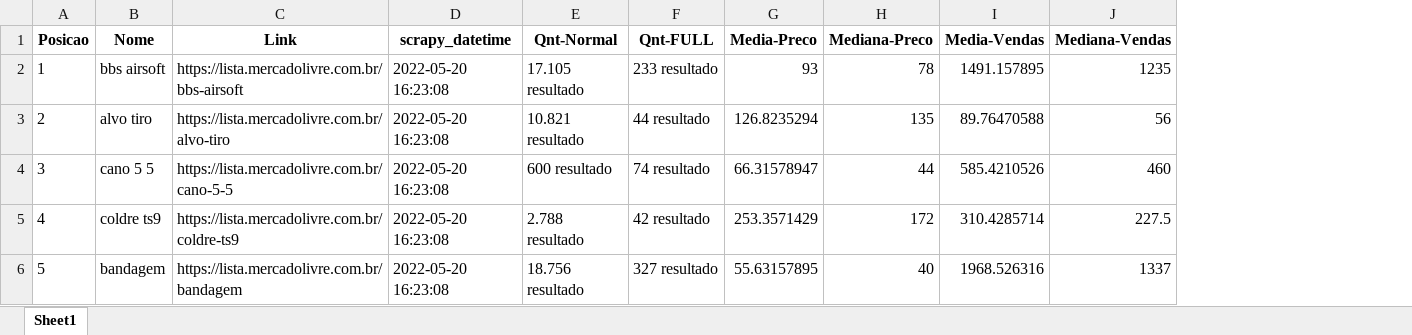
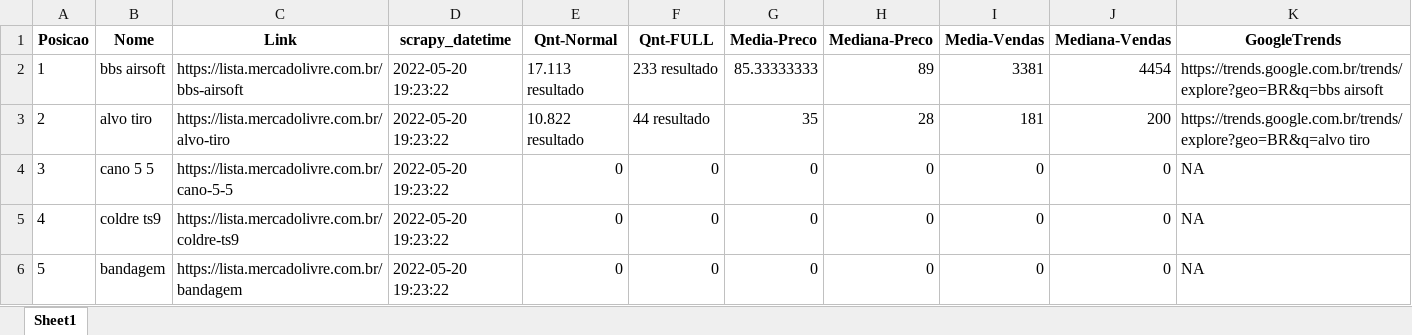
Before and after one commit to linharesrocha/ProdutosTendencia, an Excel workbook: produtos.xlsx, sheet Sheet1, drawn as a sheet; only a part is shown; values as stored, in another font and other column widths than the file's, no borders; the diff covers the shown part only; the diff names each change by its address in the sheet, - before the commit and + after, or states it on an @@ line.

Commit message:
concertando bug procurar nome produto - p para h3

```diff
--- a/produtos.xlsx (sheet Sheet1)
+++ b/produtos.xlsx (sheet Sheet1)
+column K (GoogleTrends), rows 2-6: https://trends.google.com.br/trends/explore?geo=BR&q=bbs airsoft | https://trends.google.com.br/trends/explore?geo=BR&q=alvo tiro | NA | NA | NA
-D2:D6 (scrapy_datetime): 2022-05-20 16:23:08
+D2:D6 (scrapy_datetime): 2022-05-20 19:23:22
-E2 (Qnt-Normal): 17.105 resultado
+E2 (Qnt-Normal): 17.113 resultado
-G2 (Media-Preco): 93
+G2 (Media-Preco): 85.33333333
-H2 (Mediana-Preco): 78
+H2 (Mediana-Preco): 89
-I2 (Media-Vendas): 1491.157895
+I2 (Media-Vendas): 3381
-J2 (Mediana-Vendas): 1235
+J2 (Mediana-Vendas): 4454
-E3 (Qnt-Normal): 10.821 resultado
+E3 (Qnt-Normal): 10.822 resultado
-G3 (Media-Preco): 126.8235294
+G3 (Media-Preco): 35
-H3 (Mediana-Preco): 135
+H3 (Mediana-Preco): 28
-I3 (Media-Vendas): 89.76470588
+I3 (Media-Vendas): 181
-J3 (Mediana-Vendas): 56
+J3 (Mediana-Vendas): 200
-E4 (Qnt-Normal): 600 resultado
+E4 (Qnt-Normal): 0
-F4 (Qnt-FULL): 74 resultado
+F4 (Qnt-FULL): 0
-G4 (Media-Preco): 66.31578947
+G4 (Media-Preco): 0
-H4 (Mediana-Preco): 44
+H4 (Mediana-Preco): 0
-I4 (Media-Vendas): 585.4210526
+I4 (Media-Vendas): 0
-J4 (Mediana-Vendas): 460
+J4 (Mediana-Vendas): 0
-E5 (Qnt-Normal): 2.788 resultado
+E5 (Qnt-Normal): 0
-F5 (Qnt-FULL): 42 resultado
+F5 (Qnt-FULL): 0
-G5 (Media-Preco): 253.3571429
+G5 (Media-Preco): 0
-H5 (Mediana-Preco): 172
+H5 (Mediana-Preco): 0
-I5 (Media-Vendas): 310.4285714
+I5 (Media-Vendas): 0
-J5 (Mediana-Vendas): 227.5
+J5 (Mediana-Vendas): 0
-E6 (Qnt-Normal): 18.756 resultado
+E6 (Qnt-Normal): 0
-F6 (Qnt-FULL): 327 resultado
+F6 (Qnt-FULL): 0
-G6 (Media-Preco): 55.63157895
+G6 (Media-Preco): 0
-H6 (Mediana-Preco): 40
+H6 (Mediana-Preco): 0
-I6 (Media-Vendas): 1968.526316
+I6 (Media-Vendas): 0
-J6 (Mediana-Vendas): 1337
+J6 (Mediana-Vendas): 0
```
Also changed, not shown: 35 edited cells elsewhere in this sheet, 3 other files.
